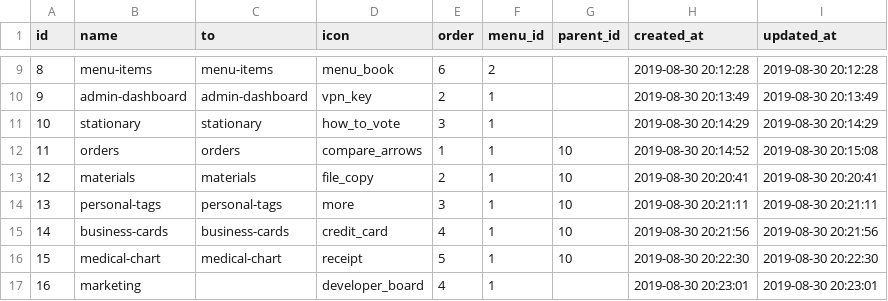
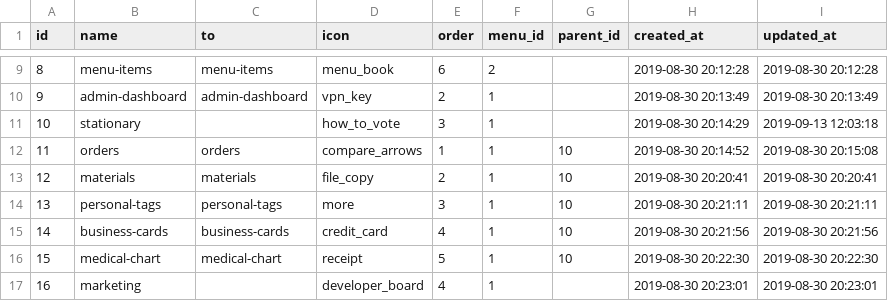
Before and after one commit to storagekid/miDentix, a CSV file: database/seeds/csvs/menu_items.csv, drawn as a sheet; only a part is shown, gaps mark what is left out.

```diff
--- a/database/seeds/csvs/menu_items.csv
+++ b/database/seeds/csvs/menu_items.csv
@@ -10,3 +10,3 @@ id,"name","to","icon",order,menu_id,parent_id,"created_at","updated_at"
 9,"admin-dashboard","admin-dashboard","vpn_key",2,1,,"2019-08-30 20:13:49","2019-08-30 20:13:49"
-10,"stationary","stationary","how_to_vote",3,1,,"2019-08-30 20:14:29","2019-08-30 20:14:29"
+10,"stationary",,"how_to_vote",3,1,,"2019-08-30 20:14:29","2019-09-13 12:03:18"
 11,"orders","orders","compare_arrows",1,1,10,"2019-08-30 20:14:52","2019-08-30 20:15:08"
```
Also changed, not shown: database/seeds/csvs/clinics.csv, database/seeds/csvs/menu_item_groups.csv, 13 other files.
